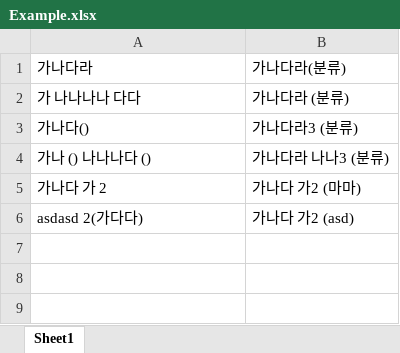
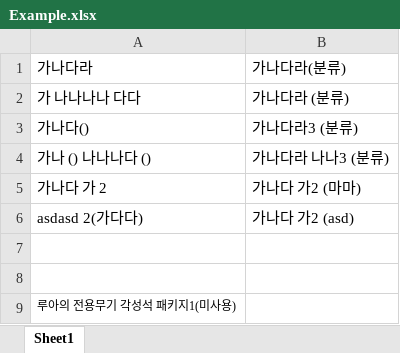
Before and after one commit to Sora1215/AutoBM, an Excel workbook: AutoBM/Table/Example.xlsx, sheet Sheet1, drawn as a sheet; values as stored, in another font and other column widths than the file's, no borders; the diff names each change by its address in the sheet, - before the commit and + after, or states it on an @@ line.

Commit message:
Temp

```diff
--- a/AutoBM/Table/Example.xlsx (sheet Sheet1)
+++ b/AutoBM/Table/Example.xlsx (sheet Sheet1)
+row 7: (empty)
+row 8: (empty)
+row 9: 루아의 전용무기 각성석 패키지1(미사용)
```
